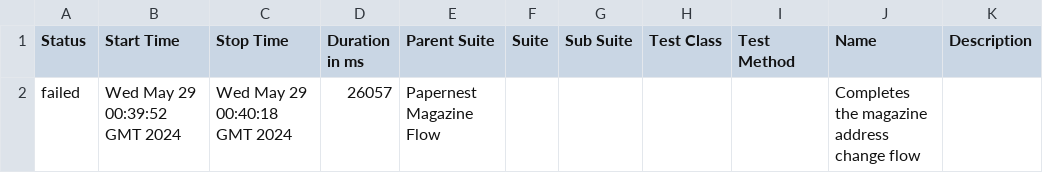
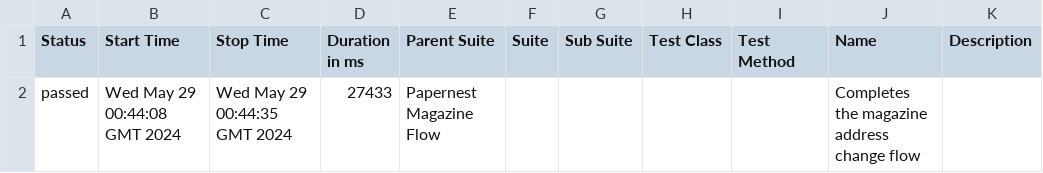
Before and after one commit to isfortest/Papernest-Automation-Test, a CSV file: 26/data/suites.csv, drawn as a sheet.

```diff
--- a/26/data/suites.csv
+++ b/26/data/suites.csv
@@ -1,2 +1,2 @@
 "Status","Start Time","Stop Time","Duration in ms","Parent Suite","Suite","Sub Suite","Test Class","Test Method","Name","Description"
-"failed","Wed May 29 00:39:52 GMT 2024","Wed May 29 00:40:18 GMT 2024","26057","Papernest Magazine Flow","","","","","Completes the magazine address change flow",""
+"passed","Wed May 29 00:44:08 GMT 2024","Wed May 29 00:44:35 GMT 2024","27433","Papernest Magazine Flow","","","","","Completes the magazine address change flow",""
```
Also changed, not shown: 32 other files.
